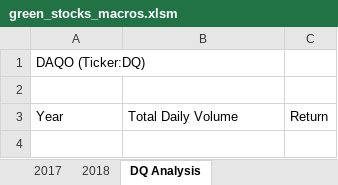
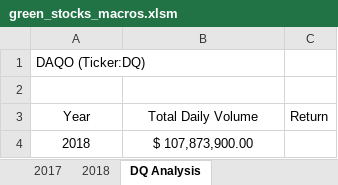
Before and after one commit to Duvey314/stock-analysis, an Excel workbook: green_stocks_macros.xlsm, sheet DQ Analysis, drawn as a sheet; values as stored, in another font and other column widths than the file's, no borders; the diff names each change by its address in the sheet, - before the commit and + after, or states it on an @@ line.

Commit message:
update with conditional if

```diff
--- a/green_stocks_macros.xlsm (sheet DQ Analysis)
+++ b/green_stocks_macros.xlsm (sheet DQ Analysis)
-A3:B3 alignment: left
+A3:B3 alignment: center
+row 4: 2018 | $ 107,873,900.00
```
